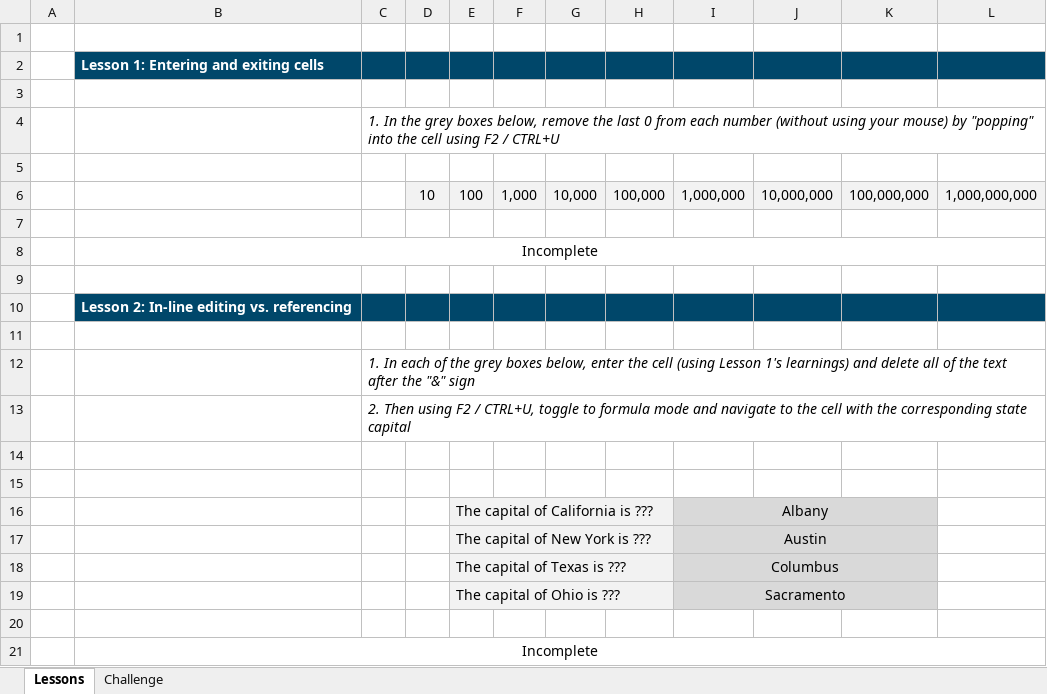
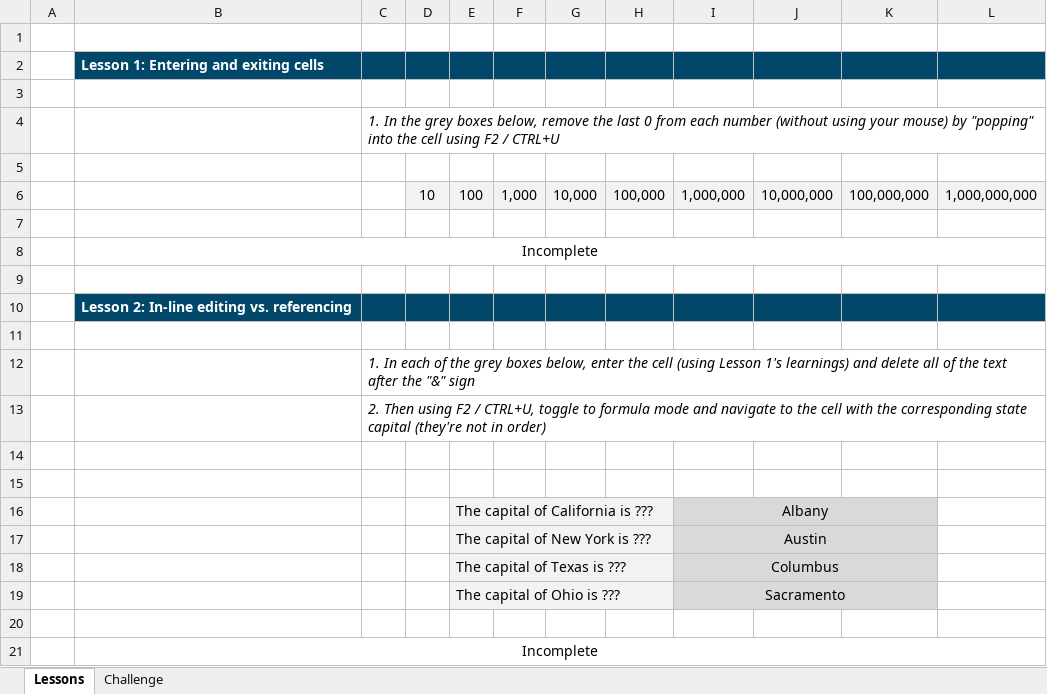
Before and after one commit to dma315/dma315.github.io, an Excel workbook: ExcelCo/basics/03_edit_mode.xlsx, sheet Lessons, drawn as a sheet; values as stored, in another font and other column widths than the file's, no borders; conditional formats not drawn; the diff names each change by its address in the sheet, - before the commit and + after, or states it on an @@ line.

```diff
--- a/ExcelCo/basics/03_edit_mode.xlsx (sheet Lessons)
+++ b/ExcelCo/basics/03_edit_mode.xlsx (sheet Lessons)
-C13: …state capital
+C13: …state capital (they're not in order)
```
Also changed, not shown: 1 other file.
